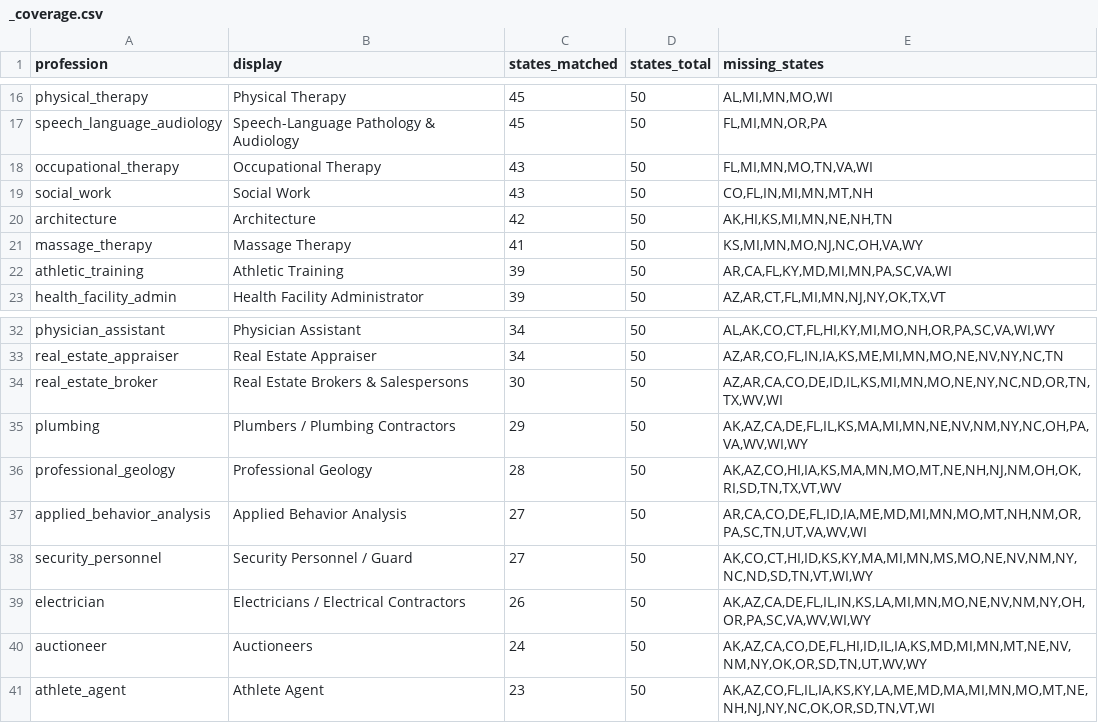
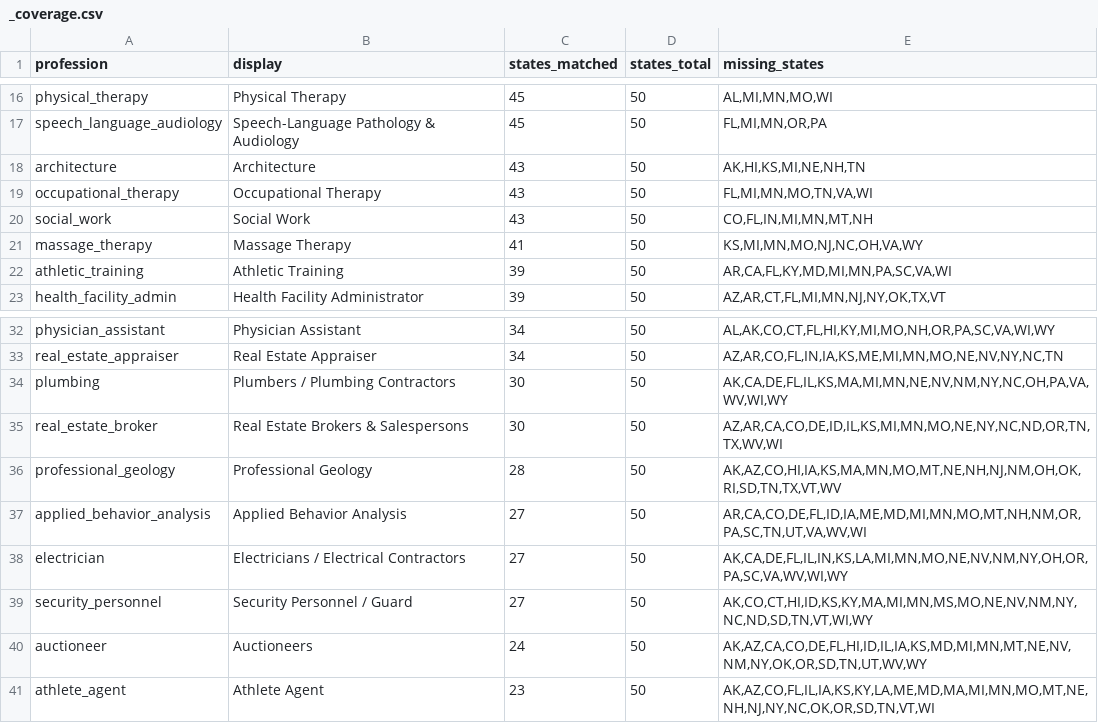
Before and after one commit to recodingamerica/licensure-comparison-tool, a CSV file: pipeline/results/profession_index/_coverage.csv, drawn as a sheet; only a part is shown, gaps mark what is left out.

```diff
--- a/pipeline/results/profession_index/_coverage.csv
+++ b/pipeline/results/profession_index/_coverage.csv
@@ -17,5 +17,5 @@ physical_therapy,Physical Therapy,45,50,"AL,MI,MN,MO,WI"
 speech_language_audiology,Speech-Language Pathology & Audiology,45,50,"FL,MI,MN,OR,PA"
+architecture,Architecture,43,50,"AK,HI,KS,MI,NE,NH,TN"
 occupational_therapy,Occupational Therapy,43,50,"FL,MI,MN,MO,TN,VA,WI"
 social_work,Social Work,43,50,"CO,FL,IN,MI,MN,MT,NH"
-architecture,Architecture,42,50,"AK,HI,KS,MI,MN,NE,NH,TN"
 massage_therapy,Massage Therapy,41,50,"KS,MI,MN,MO,NJ,NC,OH,VA,WY"
@@ -33,8 +33,8 @@ physician_assistant,Physician Assistant,34,50,"AL,AK,CO,CT,FL,HI,KY,MI,MO,NH,OR,
 real_estate_appraiser,Real Estate Appraiser,34,50,"AZ,AR,CO,FL,IN,IA,KS,ME,MI,MN,MO,NE,NV,NY,NC,TN"
+plumbing,Plumbers / Plumbing Contractors,30,50,"AK,CA,DE,FL,IL,KS,MA,MI,MN,NE,NV,NM,NY,NC,OH,PA,VA,WV,WI,WY"
 real_estate_broker,Real Estate Brokers & Salespersons,30,50,"AZ,AR,CA,CO,DE,ID,IL,KS,MI,MN,MO,NE,NY,NC,ND,OR,TN,TX,WV,WI"
-plumbing,Plumbers / Plumbing Contractors,29,50,"AK,AZ,CA,DE,FL,IL,KS,MA,MI,MN,NE,NV,NM,NY,NC,OH,PA,VA,WV,WI,WY"
 professional_geology,Professional Geology,28,50,"AK,AZ,CO,HI,IA,KS,MA,MN,MO,MT,NE,NH,NJ,NM,OH,OK,RI,SD,TN,TX,VT,WV"
 applied_behavior_analysis,Applied Behavior Analysis,27,50,"AR,CA,CO,DE,FL,ID,IA,ME,MD,MI,MN,MO,MT,NH,NM,OR,PA,SC,TN,UT,VA,WV,WI"
+electrician,Electricians / Electrical Contractors,27,50,"AK,CA,DE,FL,IL,IN,KS,LA,MI,MN,MO,NE,NV,NM,NY,OH,OR,PA,SC,VA,WV,WI,WY"
 security_personnel,Security Personnel / Guard,27,50,"AK,CO,CT,HI,ID,KS,KY,MA,MI,MN,MS,MO,NE,NV,NM,NY,NC,ND,SD,TN,VT,WI,WY"
-electrician,Electricians / Electrical Contractors,26,50,"AK,AZ,CA,DE,FL,IL,IN,KS,LA,MI,MN,MO,NE,NV,NM,NY,OH,OR,PA,SC,VA,WV,WI,WY"
 auctioneer,Auctioneers,24,50,"AK,AZ,CA,CO,DE,FL,HI,ID,IL,IA,KS,MD,MI,MN,MT,NE,NV,NM,NY,OK,OR,SD,TN,UT,WV,WY"
```
Also changed, not shown: 5 other files.
